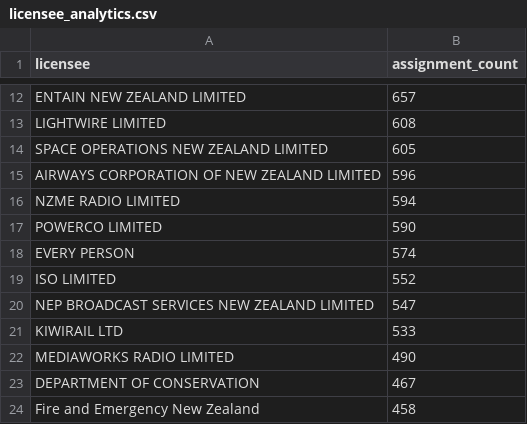
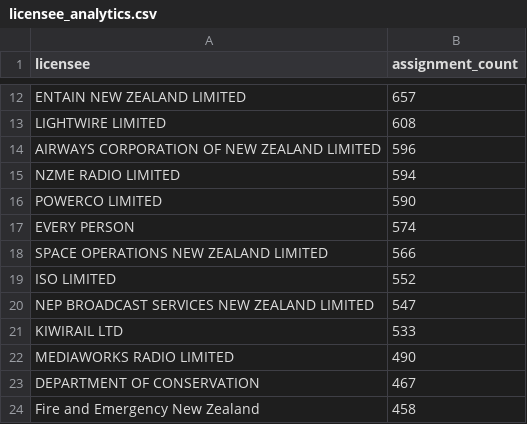
Before and after one commit to spectrumefficiencylimited/sel-current, a CSV file: silver/licensee_analytics.csv, drawn as a sheet; only a part is shown, gaps mark what is left out.

```diff
--- a/silver/licensee_analytics.csv
+++ b/silver/licensee_analytics.csv
@@ -13,3 +13,2 @@ ENTAIN NEW ZEALAND LIMITED,657
 LIGHTWIRE LIMITED,608
-SPACE OPERATIONS NEW ZEALAND LIMITED,605
 AIRWAYS CORPORATION OF NEW ZEALAND LIMITED,596
@@ -18,2 +17,3 @@ POWERCO LIMITED,590
 EVERY PERSON,574
+SPACE OPERATIONS NEW ZEALAND LIMITED,566
 ISO LIMITED,552
```
Also changed, not shown: 6 other files.
